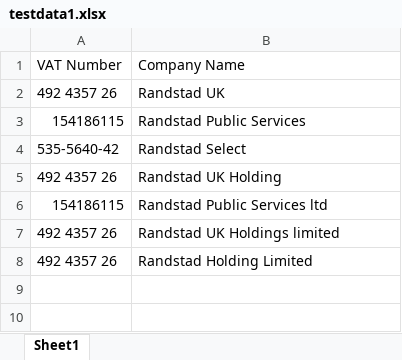
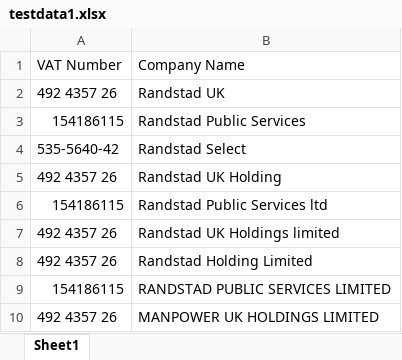
Before and after one commit to pawainwright/automation_interview, an Excel workbook: testdata1.xlsx, sheet Sheet1, drawn as a sheet; values as stored, in another font and other column widths than the file's, no borders; the diff names each change by its address in the sheet, - before the commit and + after, or states it on an @@ line.

```diff
--- a/testdata1.xlsx (sheet Sheet1)
+++ b/testdata1.xlsx (sheet Sheet1)
+row 9: 154186115 | RANDSTAD PUBLIC SERVICES LIMITED
+row 10: 492 4357 26 | MANPOWER UK HOLDINGS LIMITED
```
Also changed, not shown: 14 other files.
